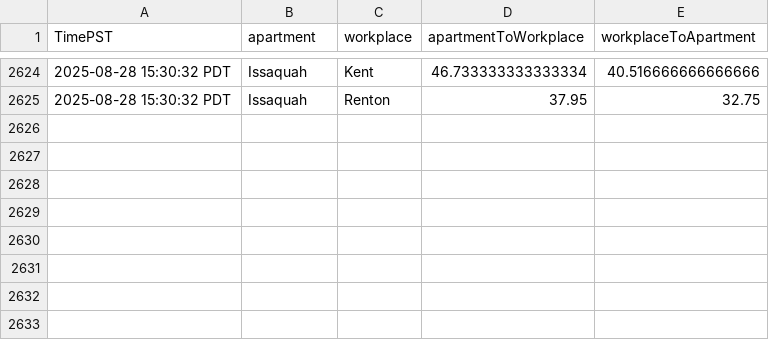
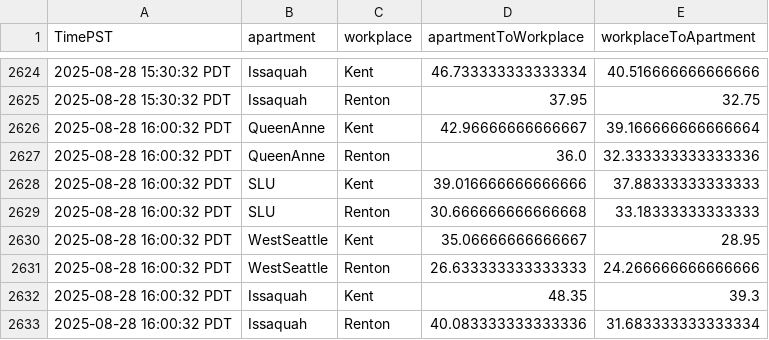
Before and after one commit to mohnishaggarwal/seattle_commute_dataset_instantiator, a CSV file: commute_data.csv, drawn as a sheet; only a part is shown, gaps mark what is left out.

Commit message:
Update dataset: commute_data.csv → seattle_commute_dataset_instantiator (238276 bytes)

```diff
--- a/commute_data.csv
+++ b/commute_data.csv
@@ -2625 +2625,9 @@ TimePST,apartment,workplace,apartmentToWorkplace,workplaceToApartment
 2025-08-28 15:30:32 PDT,Issaquah,Renton,37.95,32.75
+2025-08-28 16:00:32 PDT,QueenAnne,Kent,42.96666666666667,39.166666666666664
+2025-08-28 16:00:32 PDT,QueenAnne,Renton,36.0,32.333333333333336
+2025-08-28 16:00:32 PDT,SLU,Kent,39.016666666666666,37.88333333333333
+2025-08-28 16:00:32 PDT,SLU,Renton,30.666666666666668,33.18333333333333
+2025-08-28 16:00:32 PDT,WestSeattle,Kent,35.06666666666667,28.95
+2025-08-28 16:00:32 PDT,WestSeattle,Renton,26.633333333333333,24.266666666666666
+2025-08-28 16:00:32 PDT,Issaquah,Kent,48.35,39.3
+2025-08-28 16:00:32 PDT,Issaquah,Renton,40.083333333333336,31.683333333333334
```
